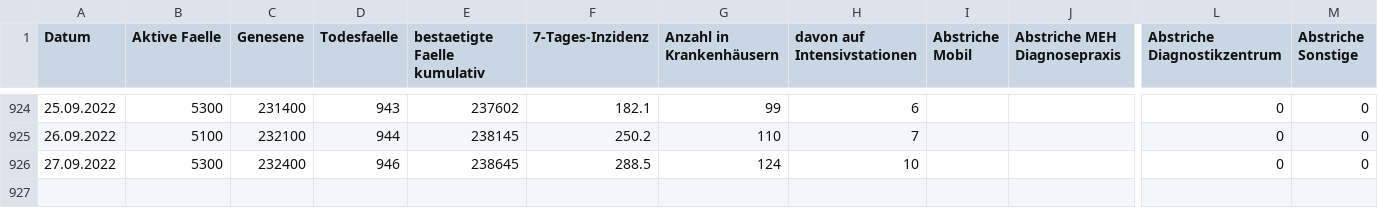
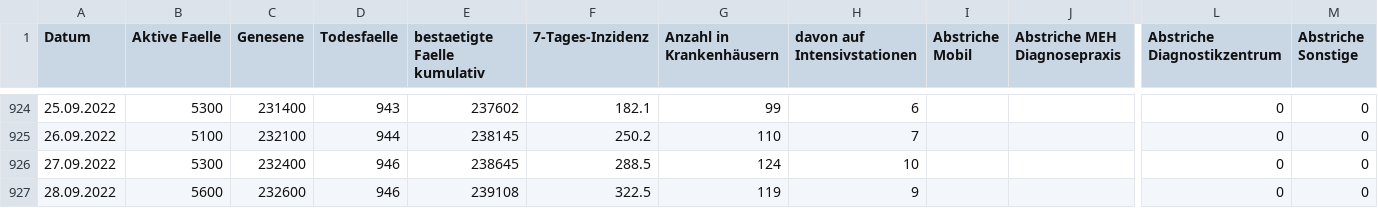
Before and after one commit to opendataddorf/od-resources, a CSV file: COVID_Duesseldorf.csv, drawn as a sheet; only a part is shown, gaps mark what is left out; rows hold the shown columns only; the diff names each change by its address in the sheet, - before the commit and + after, or states it on an @@ line.

Commit message:
Stand 28.09.2022

```diff
--- a/COVID_Duesseldorf.csv
+++ b/COVID_Duesseldorf.csv
+row 927: 28.09.2022 | 5600 | 232600 | 946 | 239108 | 322.5 | 119 | 9 |  |  | 0 | 0
```
